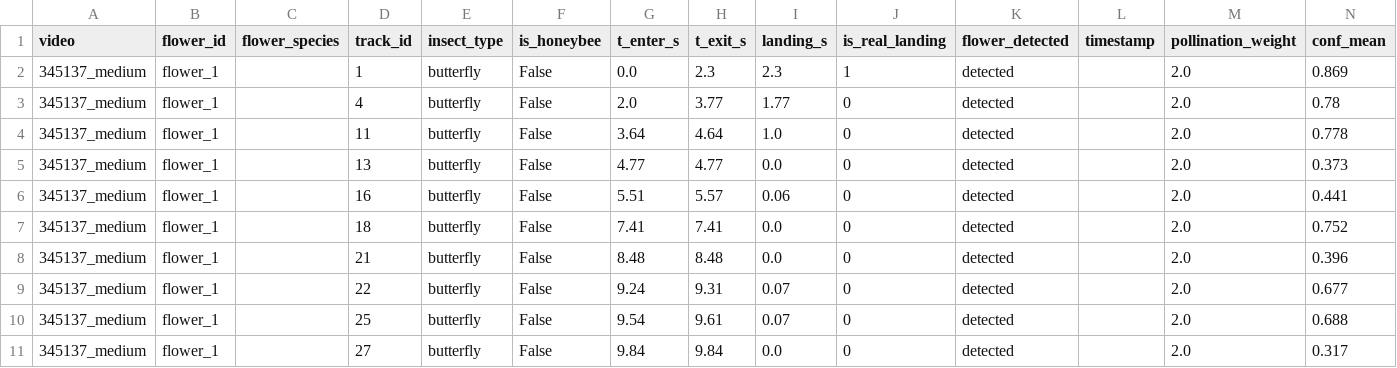
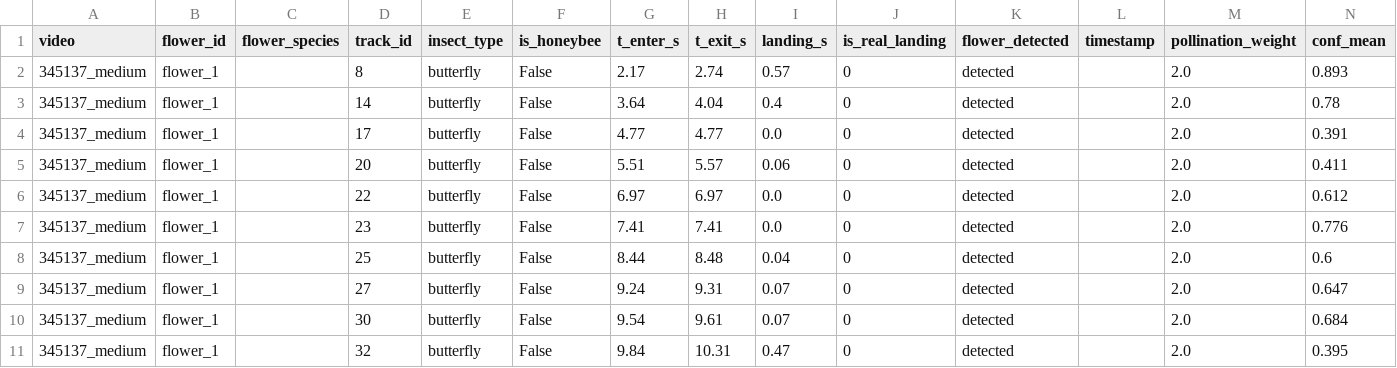
Before and after one commit to Manheim666/Bee-A-Hero, a CSV file: test_video_result/345137_medium_landings.csv, drawn as a sheet; only a part is shown; the diff covers the shown part only.

```diff
--- a/test_video_result/345137_medium_landings.csv
+++ b/test_video_result/345137_medium_landings.csv
@@ -1,11 +1,11 @@
 video,flower_id,flower_species,track_id,insect_type,is_honeybee,t_enter_s,t_exit_s,landing_s,is_real_landing,flower_detected,timestamp,pollination_weight,conf_mean
-345137_medium,flower_1,,1,butterfly,False,0.0,2.3,2.3,1,detected,,2.0,0.869
-345137_medium,flower_1,,4,butterfly,False,2.0,3.77,1.77,0,detected,,2.0,0.78
-345137_medium,flower_1,,11,butterfly,False,3.64,4.64,1.0,0,detected,,2.0,0.778
-345137_medium,flower_1,,13,butterfly,False,4.77,4.77,0.0,0,detected,,2.0,0.373
-345137_medium,flower_1,,16,butterfly,False,5.51,5.57,0.06,0,detected,,2.0,0.441
-345137_medium,flower_1,,18,butterfly,False,7.41,7.41,0.0,0,detected,,2.0,0.752
-345137_medium,flower_1,,21,butterfly,False,8.48,8.48,0.0,0,detected,,2.0,0.396
-345137_medium,flower_1,,22,butterfly,False,9.24,9.31,0.07,0,detected,,2.0,0.677
-345137_medium,flower_1,,25,butterfly,False,9.54,9.61,0.07,0,detected,,2.0,0.688
-345137_medium,flower_1,,27,butterfly,False,9.84,9.84,0.0,0,detected,,2.0,0.317
+345137_medium,flower_1,,8,butterfly,False,2.17,2.74,0.57,0,detected,,2.0,0.893
+345137_medium,flower_1,,14,butterfly,False,3.64,4.04,0.4,0,detected,,2.0,0.78
+345137_medium,flower_1,,17,butterfly,False,4.77,4.77,0.0,0,detected,,2.0,0.391
+345137_medium,flower_1,,20,butterfly,False,5.51,5.57,0.06,0,detected,,2.0,0.411
+345137_medium,flower_1,,22,butterfly,False,6.97,6.97,0.0,0,detected,,2.0,0.612
+345137_medium,flower_1,,23,butterfly,False,7.41,7.41,0.0,0,detected,,2.0,0.776
+345137_medium,flower_1,,25,butterfly,False,8.44,8.48,0.04,0,detected,,2.0,0.6
+345137_medium,flower_1,,27,butterfly,False,9.24,9.31,0.07,0,detected,,2.0,0.647
+345137_medium,flower_1,,30,butterfly,False,9.54,9.61,0.07,0,detected,,2.0,0.684
+345137_medium,flower_1,,32,butterfly,False,9.84,10.31,0.47,0,detected,,2.0,0.395
```
Also changed, not shown: 3 added rows and 35 edited cells elsewhere in this file, test_video_result/11682866-hd_1080_1920_30fps_landings.csv, test_video_result/259555_medium_flower_summary.csv, 41 other files.
